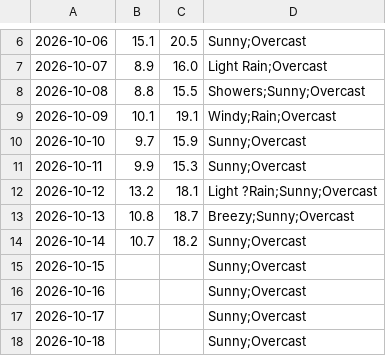
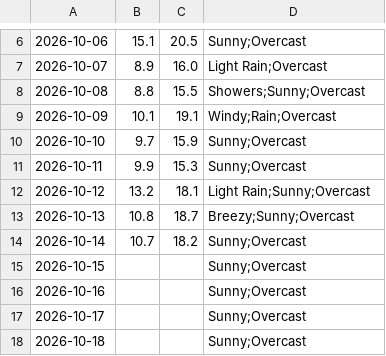
Before and after one commit to mlittlec/Home-Temps, a CSV file: data/weather/raw/2026/weather_daily_2026.10.csv, drawn as a sheet; only a part is shown, gaps mark what is left out.

```diff
--- a/data/weather/raw/2026/weather_daily_2026.10.csv
+++ b/data/weather/raw/2026/weather_daily_2026.10.csv
@@ -11,3 +11,3 @@
 2026-10-11,9.9,15.3,"Sunny;Overcast"
-2026-10-12,13.2,18.1,"Light ?Rain;Sunny;Overcast"
+2026-10-12,13.2,18.1,"Light Rain;Sunny;Overcast"
 2026-10-13,10.8,18.7,"Breezy;Sunny;Overcast"
```
Also changed, not shown: data/weather/raw/2026/weather_daily_2026-09.csv.
